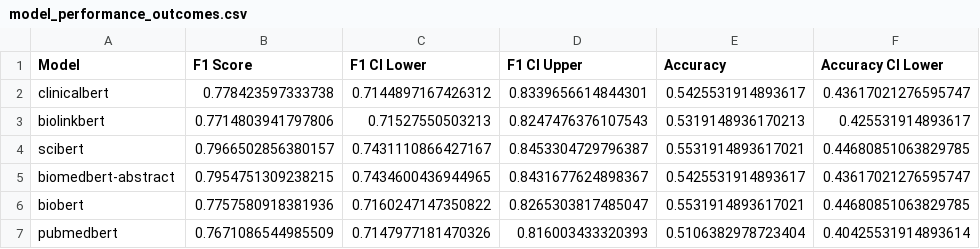
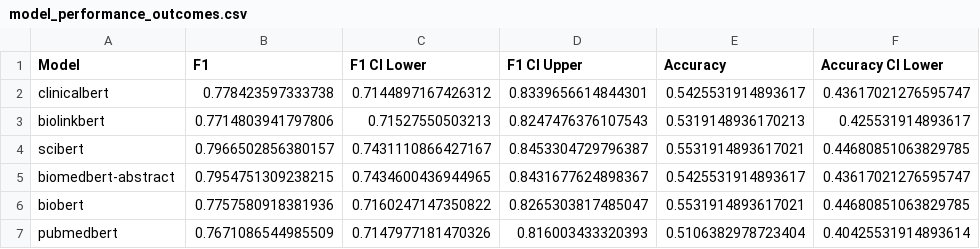
Before and after one commit to dcr-unibe-ch/PsyNamic, a CSV file: model/model_performance_outcomes.csv, drawn as a sheet; only a part is shown; the diff names each change by its address in the sheet, - before the commit and + after, or states it on an @@ line.

Commit message:
Refactor analyse_performance.py

```diff
--- a/model/model_performance_outcomes.csv
+++ b/model/model_performance_outcomes.csv
-B1: F1 Score
+B1: F1
```
Also changed, not shown: model/model_performance_regimen.csv, model/model_performance_setting.csv, 8 other files.
